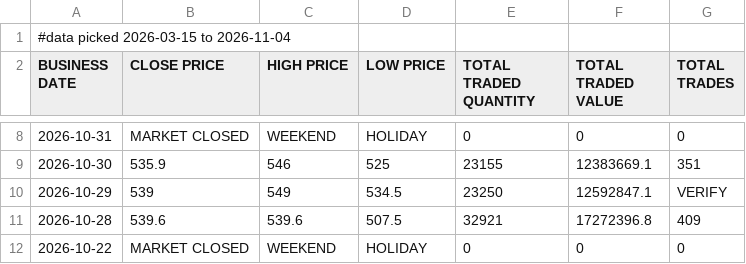
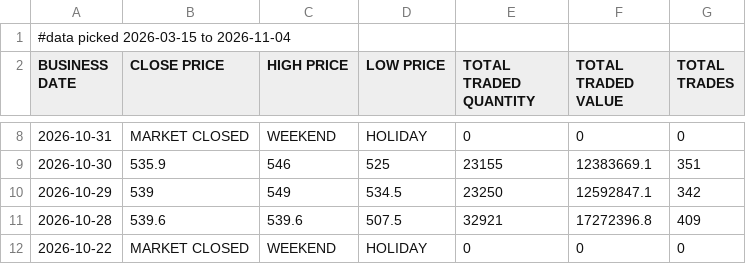
Before and after one commit to sushanttds-jpg/HfIN_Analysis_Using_Python, a CSV file: Stock Trading of Hotel Forest Inn Limited.csv, drawn as a sheet; only a part is shown, gaps mark what is left out.

Commit message:
Update Stock Trading of Hotel Forest Inn Limited.csv

```diff
--- a/Stock Trading of Hotel Forest Inn Limited.csv
+++ b/Stock Trading of Hotel Forest Inn Limited.csv
@@ -9,3 +9,3 @@ BUSINESS DATE,CLOSE PRICE,HIGH PRICE,LOW PRICE,TOTAL TRADED QUANTITY,TOTAL TRADE
 2026-10-30,535.9,546,525,23155,12383669.1,351
-2026-10-29,539,549,534.5,23250,12592847.1,VERIFY
+2026-10-29,539,549,534.5,23250,12592847.1,342
 2026-10-28,539.6,539.6,507.5,32921,17272396.8,409
```
